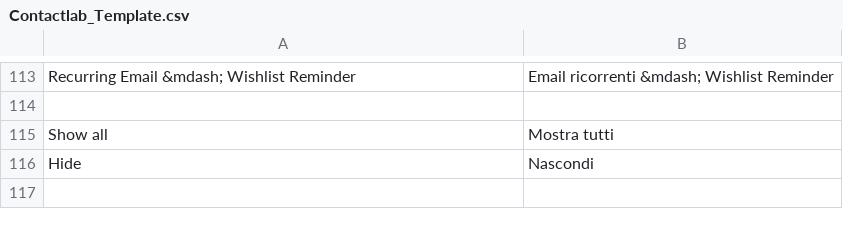
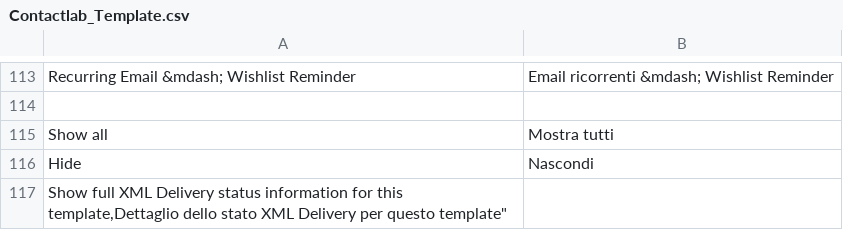
Before and after one commit to contactlab/contactlab-magento-connect, a CSV file: app/locale/it_IT/contactlab/Contactlab_Template.csv, drawn as a sheet; only a part is shown, gaps mark what is left out.

```diff
--- a/app/locale/it_IT/contactlab/Contactlab_Template.csv
+++ b/app/locale/it_IT/contactlab/Contactlab_Template.csv
@@ -116 +116,2 @@
 "Hide", "Nascondi"
+"Show full XML Delivery status information for this template,"Dettaglio dello stato XML Delivery per questo template"
```
Also changed, not shown: app/locale/it_IT/contactlab/Contactlab_Commons.csv, 19 other files.
